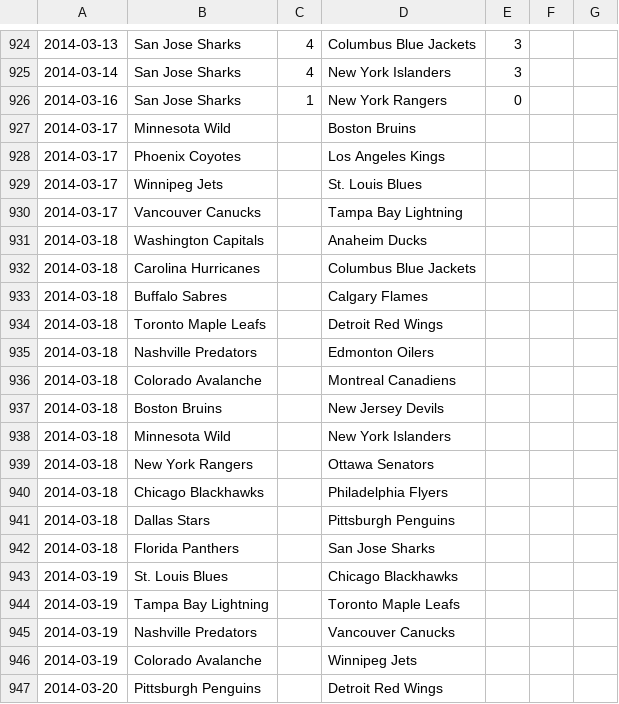
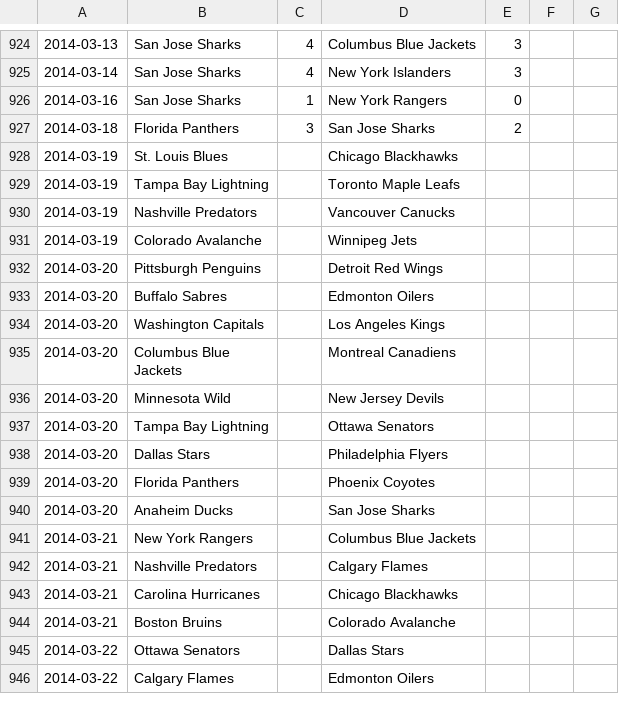
Before and after one commit to cabusto/nhlchampionshipbelt, a CSV file: app/static/data/2013.csv, drawn as a sheet; only a part is shown, gaps mark what is left out; the shorter side is filled out with more unchanged rows.

Commit message:
updated scores

```diff
--- a/app/static/data/2013.csv
+++ b/app/static/data/2013.csv
@@ -926,18 +926,3 @@
 2014-03-16,San Jose Sharks,1,New York Rangers,0,,,
-2014-03-17,Minnesota Wild,,Boston Bruins,,,,
-2014-03-17,Phoenix Coyotes,,Los Angeles Kings,,,,
-2014-03-17,Winnipeg Jets,,St. Louis Blues,,,,
-2014-03-17,Vancouver Canucks,,Tampa Bay Lightning,,,,
-2014-03-18,Washington Capitals,,Anaheim Ducks,,,,
-2014-03-18,Carolina Hurricanes,,Columbus Blue Jackets,,,,
-2014-03-18,Buffalo Sabres,,Calgary Flames,,,,
-2014-03-18,Toronto Maple Leafs,,Detroit Red Wings,,,,
-2014-03-18,Nashville Predators,,Edmonton Oilers,,,,
-2014-03-18,Colorado Avalanche,,Montreal Canadiens,,,,
-2014-03-18,Boston Bruins,,New Jersey Devils,,,,
-2014-03-18,Minnesota Wild,,New York Islanders,,,,
-2014-03-18,New York Rangers,,Ottawa Senators,,,,
-2014-03-18,Chicago Blackhawks,,Philadelphia Flyers,,,,
-2014-03-18,Dallas Stars,,Pittsburgh Penguins,,,,
-2014-03-18,Florida Panthers,,San Jose Sharks,,,,
+2014-03-18,Florida Panthers,3,San Jose Sharks,2,,,
 2014-03-19,St. Louis Blues,,Chicago Blackhawks,,,,
```
